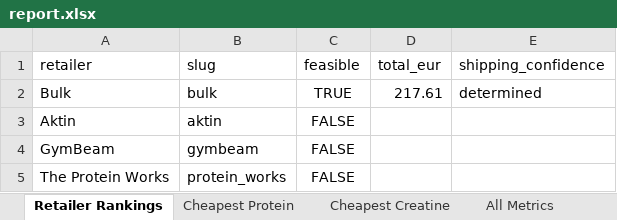
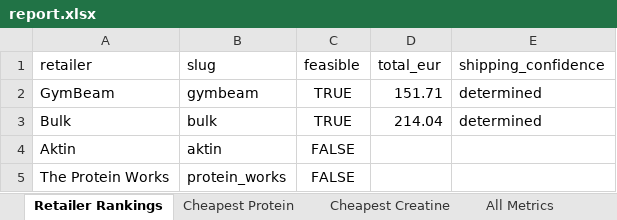
Before and after one commit to ToxicMinds/Web-Scr, an Excel workbook: artifacts/reports/report.xlsx, sheet Retailer Rankings, drawn as a sheet; values as stored, in another font and other column widths than the file's, no borders; removed rows and columns are numbered as before the commit, all else as after; the diff names each change by its address in the sheet, - before the commit and + after, or states it on an @@ line.

```diff
--- a/artifacts/reports/report.xlsx (sheet Retailer Rankings)
+++ b/artifacts/reports/report.xlsx (sheet Retailer Rankings)
+row 2: GymBeam | gymbeam | TRUE | 151.71 | determined
-D3 (total_eur): 217.61
+D3 (total_eur): 214.04
-row 4: GymBeam | gymbeam | FALSE
```
Also changed, not shown: sheet All Metrics, sheet Cheapest Creatine, web/public/reports/report.xlsx, 13 other files.
